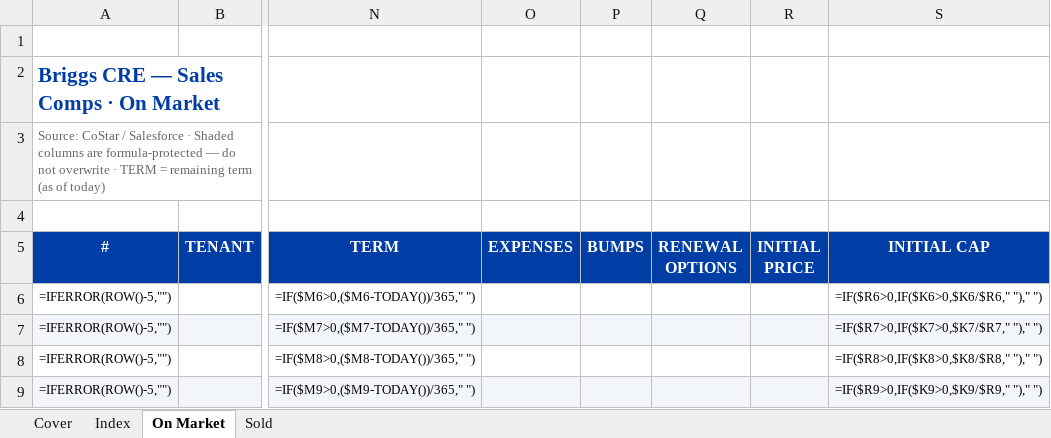
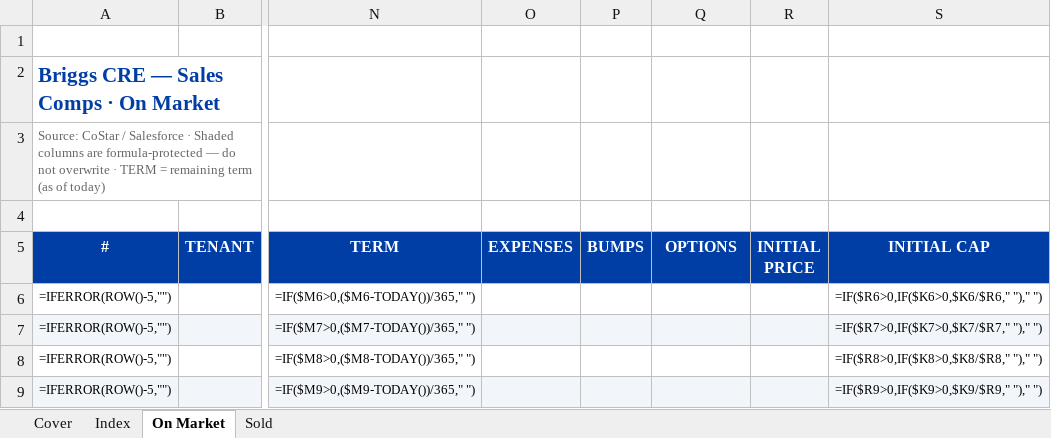
Before and after one commit to sbriggssjc/life-command-center, an Excel workbook: bov-generator/templates/Comps Blank Template - Briggs - Dialysis.xlsx, sheet On Market, drawn as a sheet; only a part is shown, gaps mark what is left out; values as stored, in another font and other column widths than the file's, no borders; formulas without a stored value are shown as written; the diff names each change by its address in the sheet, - before the commit and + after, or states it on an @@ line.

```diff
--- a/bov-generator/templates/Comps Blank Template - Briggs - Dialysis.xlsx (sheet On Market)
+++ b/bov-generator/templates/Comps Blank Template - Briggs - Dialysis.xlsx (sheet On Market)
-Q5: RENEWAL OPTIONS
+Q5: OPTIONS
```
Also changed, not shown: sheet Sold, bov-generator/templates/Comps Blank Template - Briggs.xlsx, 3 other files.
